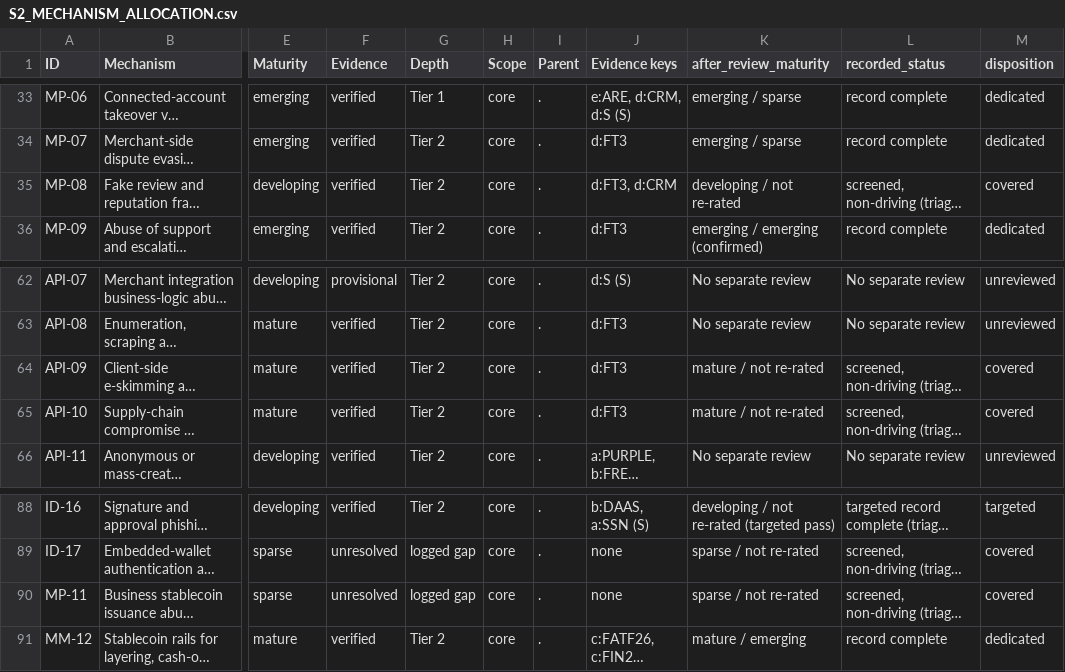
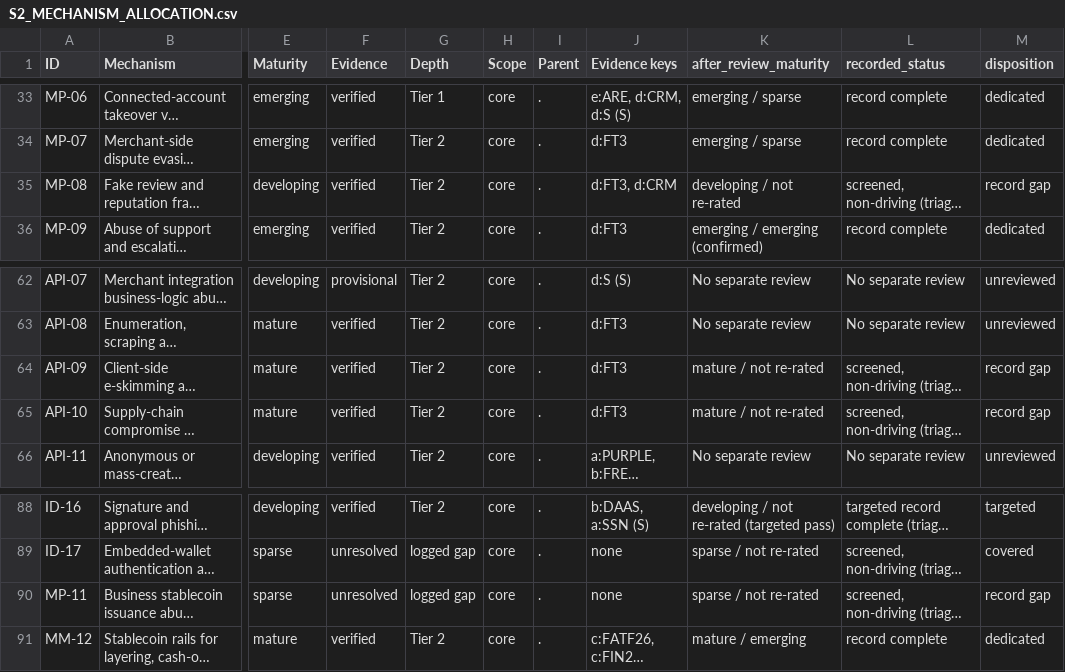
Before and after one commit to matkowsky/payment-fraud, a CSV file: paper/working/SUPPLEMENT/S2_MECHANISM_ALLOCATION.csv, drawn as a sheet; only a part is shown, gaps mark what is left out; long unchanged cells end in …; the diff names each change by its address in the sheet, - before the commit and + after, or states it on an @@ line.

```diff
--- a/paper/working/SUPPLEMENT/S2_MECHANISM_ALLOCATION.csv
+++ b/paper/working/SUPPLEMENT/S2_MECHANISM_ALLOCATION.csv
-M35 (disposition): covered
+M35 (disposition): record gap
-M64:M65 (disposition): covered
+M64:M65 (disposition): record gap
-M90 (disposition): covered
+M90 (disposition): record gap
```
Also changed, not shown: paper/working/SUPPLEMENT/S2_F3_CROSSWALK.csv, 7 other files.
